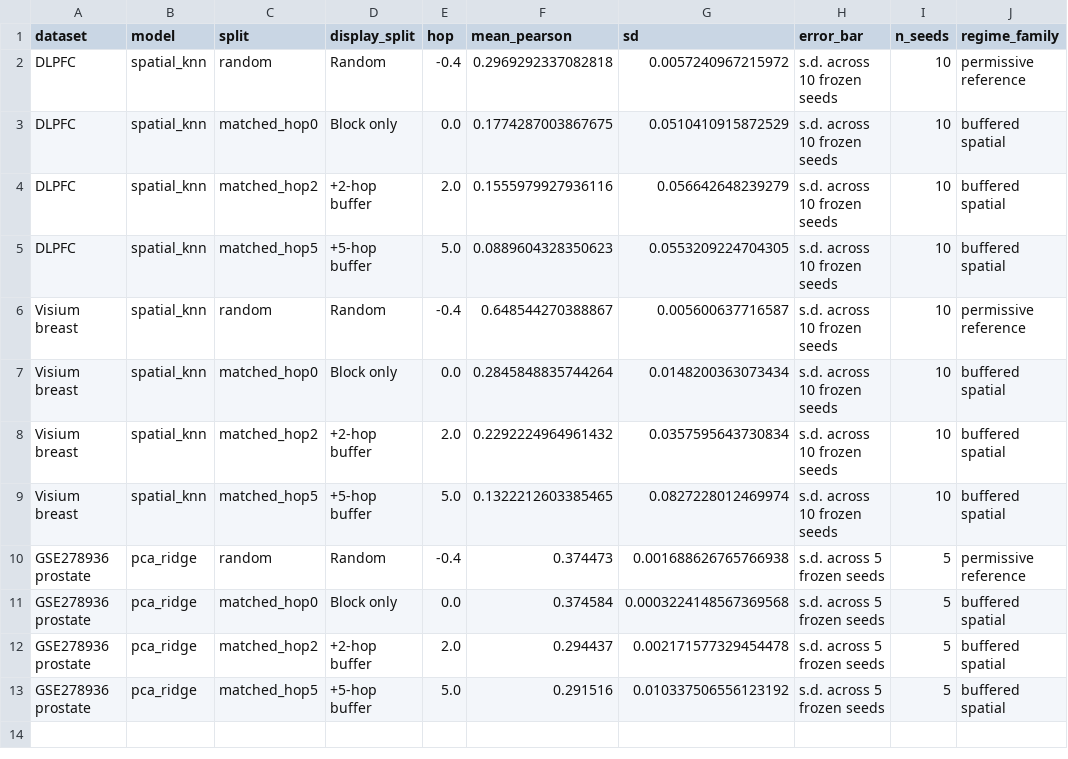
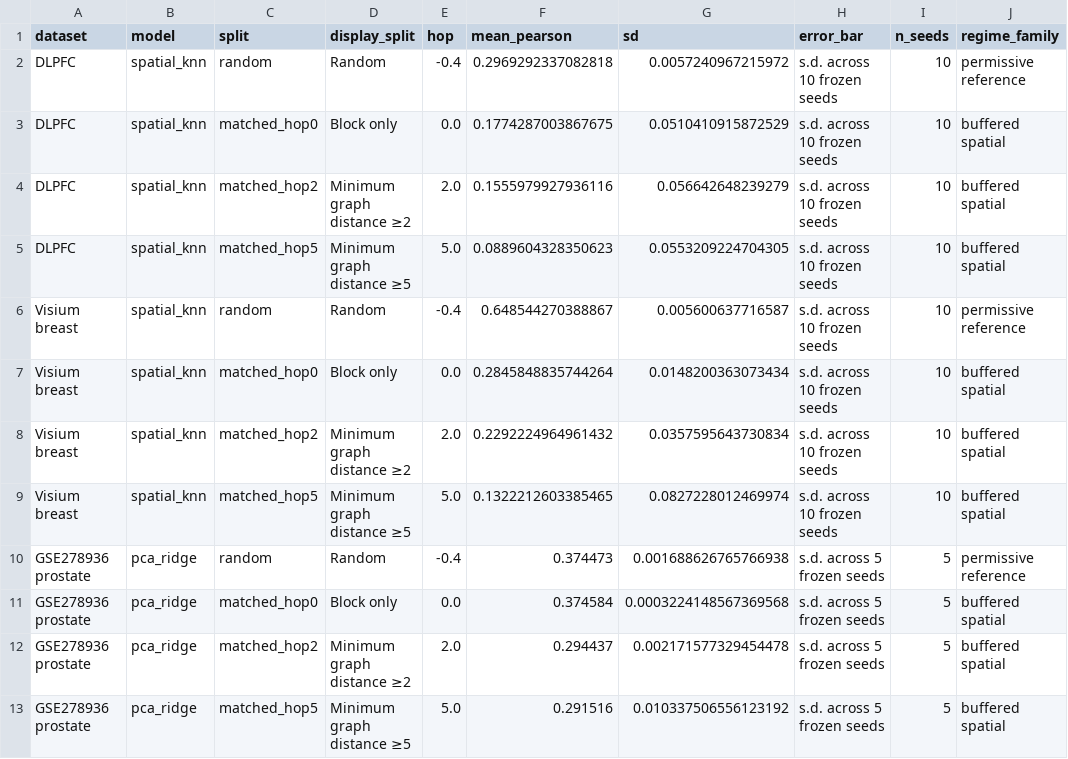
Before and after one commit to seefreewind/spatialleak, a CSV file: submission/nature_communications/source_data/Figure4_SourceData.csv, drawn as a sheet.

```diff
--- a/submission/nature_communications/source_data/Figure4_SourceData.csv
+++ b/submission/nature_communications/source_data/Figure4_SourceData.csv
@@ -3,11 +3,11 @@ DLPFC,spatial_knn,random,Random,-0.4,0.2969292337082818,0.0057240967215972,s.d.
 DLPFC,spatial_knn,matched_hop0,Block only,0.0,0.1774287003867675,0.0510410915872529,s.d. across 10 frozen seeds,10,buffered spatial
-DLPFC,spatial_knn,matched_hop2,+2-hop buffer,2.0,0.1555979927936116,0.056642648239279,s.d. across 10 frozen seeds,10,buffered spatial
-DLPFC,spatial_knn,matched_hop5,+5-hop buffer,5.0,0.0889604328350623,0.0553209224704305,s.d. across 10 frozen seeds,10,buffered spatial
+DLPFC,spatial_knn,matched_hop2,Minimum graph distance ≥2,2.0,0.1555979927936116,0.056642648239279,s.d. across 10 frozen seeds,10,buffered spatial
+DLPFC,spatial_knn,matched_hop5,Minimum graph distance ≥5,5.0,0.0889604328350623,0.0553209224704305,s.d. across 10 frozen seeds,10,buffered spatial
 Visium breast,spatial_knn,random,Random,-0.4,0.648544270388867,0.005600637716587,s.d. across 10 frozen seeds,10,permissive reference
 Visium breast,spatial_knn,matched_hop0,Block only,0.0,0.2845848835744264,0.0148200363073434,s.d. across 10 frozen seeds,10,buffered spatial
-Visium breast,spatial_knn,matched_hop2,+2-hop buffer,2.0,0.2292224964961432,0.0357595643730834,s.d. across 10 frozen seeds,10,buffered spatial
-Visium breast,spatial_knn,matched_hop5,+5-hop buffer,5.0,0.1322212603385465,0.0827228012469974,s.d. across 10 frozen seeds,10,buffered spatial
+Visium breast,spatial_knn,matched_hop2,Minimum graph distance ≥2,2.0,0.2292224964961432,0.0357595643730834,s.d. across 10 frozen seeds,10,buffered spatial
+Visium breast,spatial_knn,matched_hop5,Minimum graph distance ≥5,5.0,0.1322212603385465,0.0827228012469974,s.d. across 10 frozen seeds,10,buffered spatial
 GSE278936 prostate,pca_ridge,random,Random,-0.4,0.374473,0.001688626765766938,s.d. across 5 frozen seeds,5,permissive reference
 GSE278936 prostate,pca_ridge,matched_hop0,Block only,0.0,0.374584,0.0003224148567369568,s.d. across 5 frozen seeds,5,buffered spatial
-GSE278936 prostate,pca_ridge,matched_hop2,+2-hop buffer,2.0,0.294437,0.002171577329454478,s.d. across 5 frozen seeds,5,buffered spatial
-GSE278936 prostate,pca_ridge,matched_hop5,+5-hop buffer,5.0,0.291516,0.010337506556123192,s.d. across 5 frozen seeds,5,buffered spatial
+GSE278936 prostate,pca_ridge,matched_hop2,Minimum graph distance ≥2,2.0,0.294437,0.002171577329454478,s.d. across 5 frozen seeds,5,buffered spatial
+GSE278936 prostate,pca_ridge,matched_hop5,Minimum graph distance ≥5,5.0,0.291516,0.010337506556123192,s.d. across 5 frozen seeds,5,buffered spatial
```
Also changed, not shown: docs/reports/REFERENCE_FORENSIC_AUDIT.csv, 27 other files.
